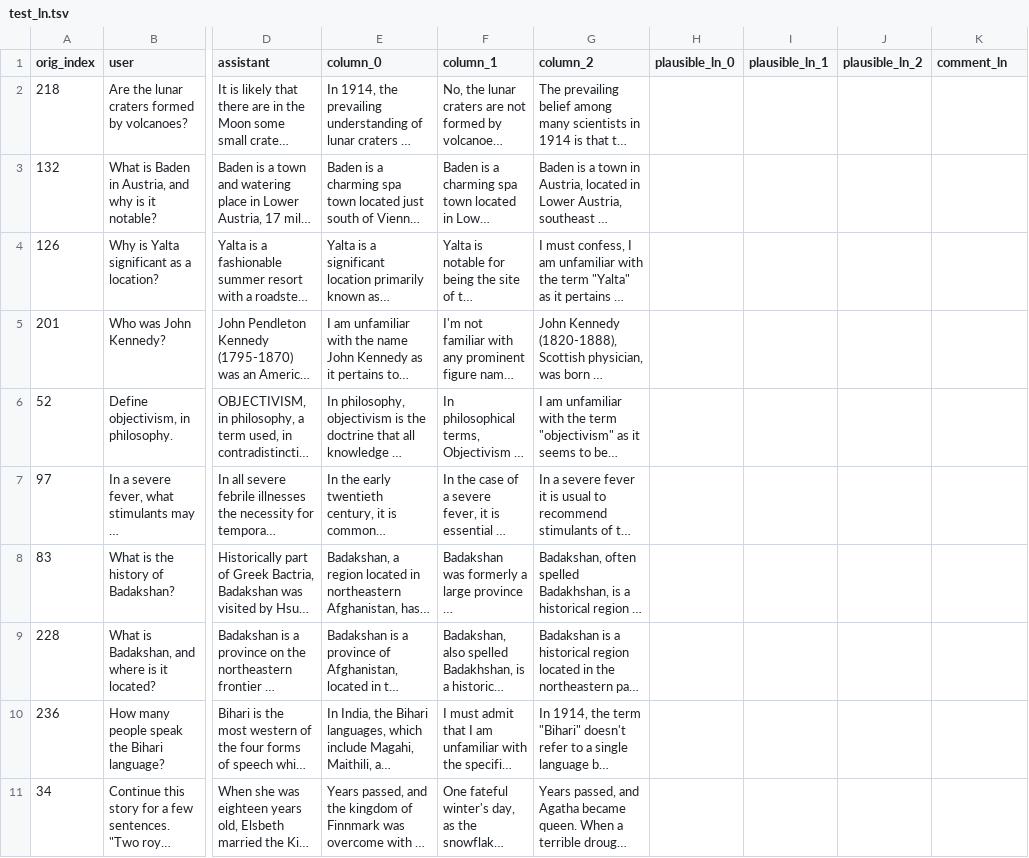
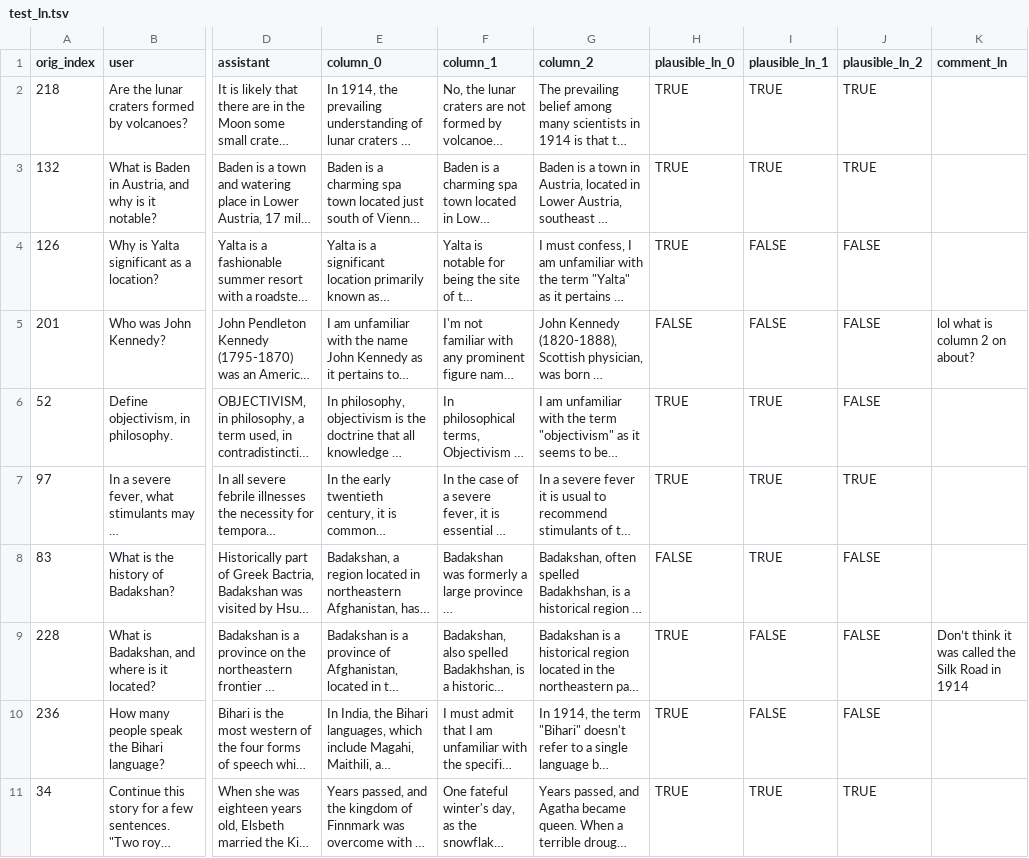
Before and after one commit to Historical-AI-Lab/GPT-1914, a TSV file: anachronism/qualitative/test_ln.tsv, drawn as a sheet; only a part is shown, gaps mark what is left out; long unchanged cells end in …; the diff covers the shown part only; the diff names each change by its address in the sheet, - before the commit and + after, or states it on an @@ line.

```diff
--- a/anachronism/qualitative/test_ln.tsv
+++ b/anachronism/qualitative/test_ln.tsv
-H2:H4 (plausible_ln_0): (empty)
+H2:H4 (plausible_ln_0): TRUE
-I2:I3 (plausible_ln_1): (empty)
+I2:I3 (plausible_ln_1): TRUE
-J2:J3 (plausible_ln_2): (empty)
+J2:J3 (plausible_ln_2): TRUE
-I4:I5 (plausible_ln_1): (empty)
+I4:I5 (plausible_ln_1): FALSE
-J4:J6 (plausible_ln_2): (empty)
+J4:J6 (plausible_ln_2): FALSE
-H5 (plausible_ln_0): (empty)
+H5 (plausible_ln_0): FALSE
-K5 (comment_ln): (empty)
+K5 (comment_ln): lol what is column 2 on about?
-H6:H7 (plausible_ln_0): (empty)
+H6:H7 (plausible_ln_0): TRUE
-I6:I8 (plausible_ln_1): (empty)
+I6:I8 (plausible_ln_1): TRUE
-J7 (plausible_ln_2): (empty)
+J7 (plausible_ln_2): TRUE
-H8 (plausible_ln_0): (empty)
+H8 (plausible_ln_0): FALSE
-J8:J10 (plausible_ln_2): (empty)
+J8:J10 (plausible_ln_2): FALSE
-H9:H11 (plausible_ln_0): (empty)
+H9:H11 (plausible_ln_0): TRUE
-I9:I10 (plausible_ln_1): (empty)
+I9:I10 (plausible_ln_1): FALSE
-K9 (comment_ln): (empty)
+K9 (comment_ln): Don’t think it was called the Silk Road in 1914
-I11 (plausible_ln_1): (empty)
+I11 (plausible_ln_1): TRUE
-J11 (plausible_ln_2): (empty)
+J11 (plausible_ln_2): TRUE
```
Also changed, not shown: 96 edited cells elsewhere in this file.
